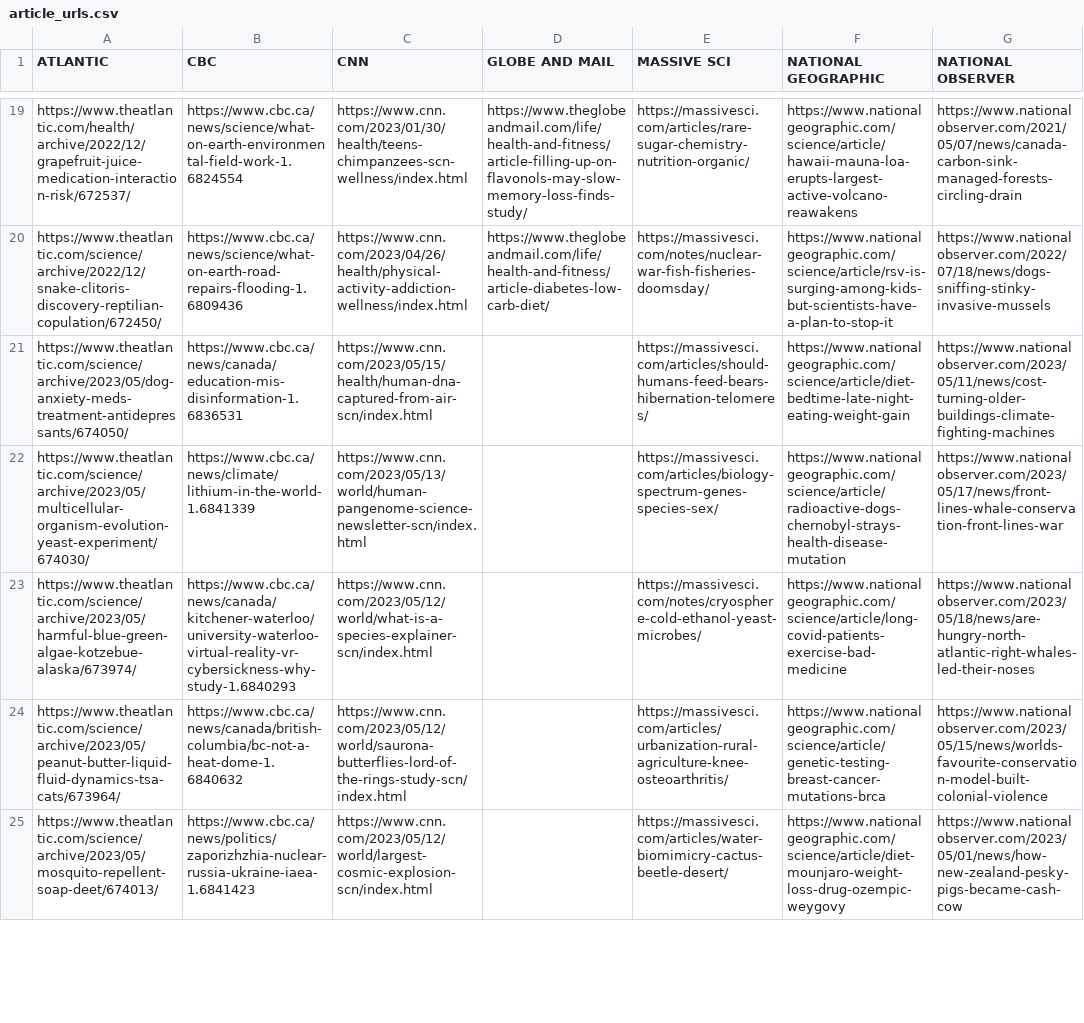
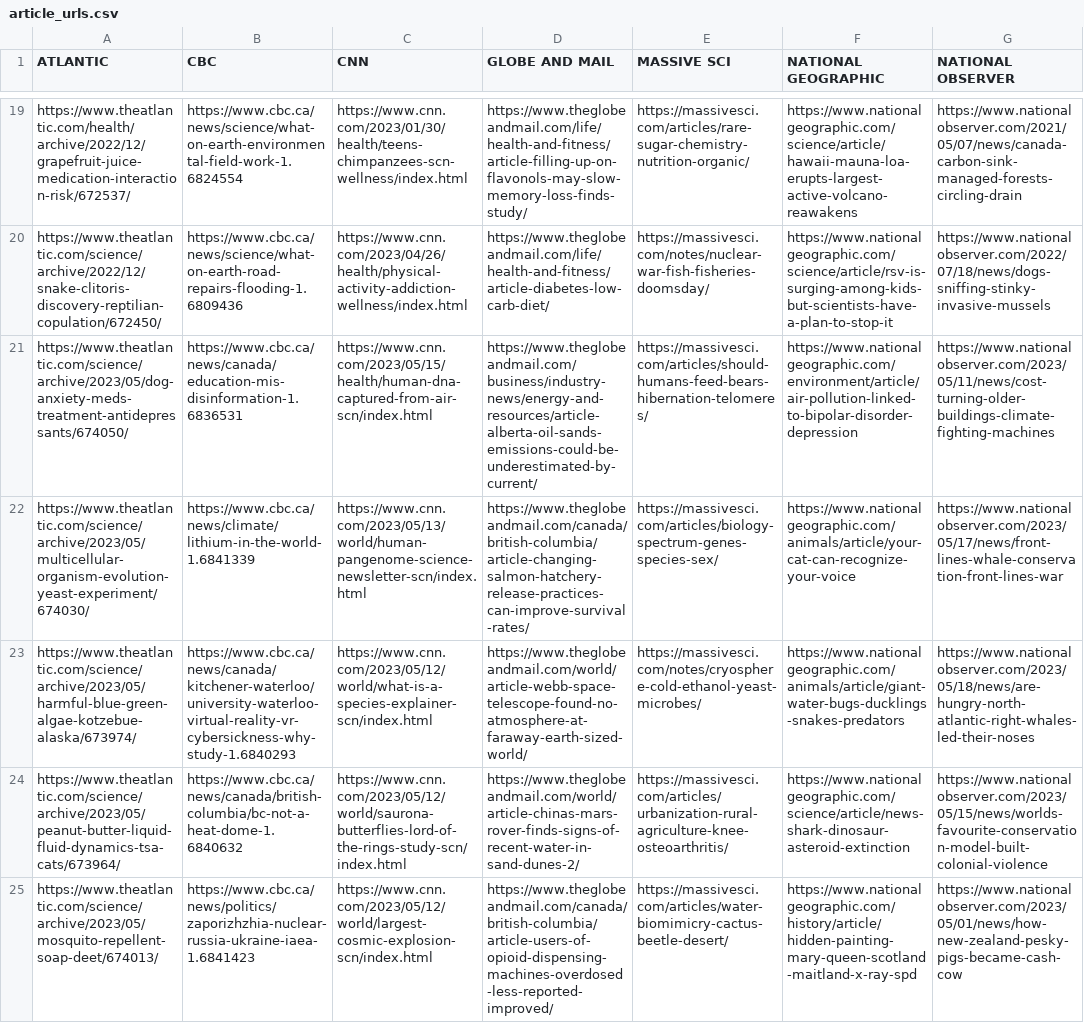
Before and after one commit to faithrts/science-explainers, a CSV file: article_urls.csv, drawn as a sheet; only a part is shown, gaps mark what is left out; the diff covers the shown part only; the diff names each change by its address in the sheet, - before the commit and + after, or states it on an @@ line.

Commit message:
updated article urls

```diff
--- a/article_urls.csv
+++ b/article_urls.csv
-D21 (GLOBE AND MAIL): (empty)
+D21 (GLOBE AND MAIL): https://www.theglobeandmail.com/business/industry-news/energy-and-resources/article-alberta-oil-sands-emissions-could-be-underestimated-by-current/
-F21 (NATIONAL GEOGRAPHIC): https://www.nationalgeographic.com/science/article/diet-bedtime-late-night-eating-weight-gain
+F21 (NATIONAL GEOGRAPHIC): https://www.nationalgeographic.com/environment/article/air-pollution-linked-to-bipolar-disorder-depression
-D22 (GLOBE AND MAIL): (empty)
+D22 (GLOBE AND MAIL): https://www.theglobeandmail.com/canada/british-columbia/article-changing-salmon-hatchery-release-practices-can-improve-survival-rates/
-F22 (NATIONAL GEOGRAPHIC): https://www.nationalgeographic.com/science/article/radioactive-dogs-chernobyl-strays-health-disease-mutation
+F22 (NATIONAL GEOGRAPHIC): https://www.nationalgeographic.com/animals/article/your-cat-can-recognize-your-voice
-D23 (GLOBE AND MAIL): (empty)
+D23 (GLOBE AND MAIL): https://www.theglobeandmail.com/world/article-webb-space-telescope-found-no-atmosphere-at-faraway-earth-sized-world/
-F23 (NATIONAL GEOGRAPHIC): https://www.nationalgeographic.com/science/article/long-covid-patients-exercise-bad-medicine
+F23 (NATIONAL GEOGRAPHIC): https://www.nationalgeographic.com/animals/article/giant-water-bugs-ducklings-snakes-predators
-D24 (GLOBE AND MAIL): (empty)
+D24 (GLOBE AND MAIL): https://www.theglobeandmail.com/world/article-chinas-mars-rover-finds-signs-of-recent-water-in-sand-dunes-2/
-F24 (NATIONAL GEOGRAPHIC): https://www.nationalgeographic.com/science/article/genetic-testing-breast-cancer-mutations-brca
+F24 (NATIONAL GEOGRAPHIC): https://www.nationalgeographic.com/science/article/news-shark-dinosaur-asteroid-extinction
-D25 (GLOBE AND MAIL): (empty)
+D25 (GLOBE AND MAIL): https://www.theglobeandmail.com/canada/british-columbia/article-users-of-opioid-dispensing-machines-overdosed-less-reported-improved/
-F25 (NATIONAL GEOGRAPHIC): https://www.nationalgeographic.com/science/article/diet-mounjaro-weight-loss-drug-ozempic-weygovy
+F25 (NATIONAL GEOGRAPHIC): https://www.nationalgeographic.com/history/article/hidden-painting-mary-queen-scotland-maitland-x-ray-spd
```
Also changed, not shown: 27 edited cells elsewhere in this file.
